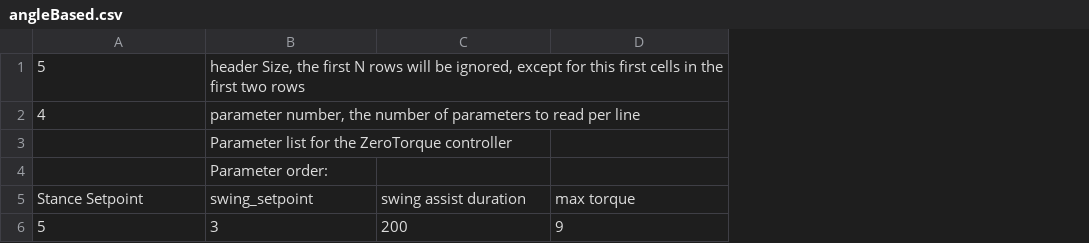
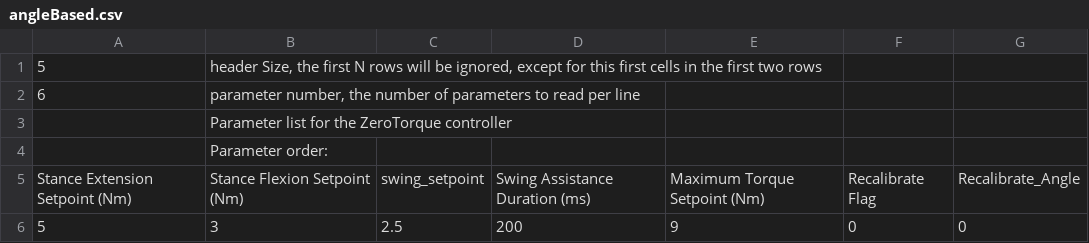
Before and after one commit to naubiomech/OpenExo, a CSV file: SDCard/hipControllers/angleBased.csv, drawn as a sheet; removed rows and columns are numbered as before the commit, all else as after; the diff names each change by its address in the sheet, - before the commit and + after, or states it on an @@ line.

Commit message:
AngleBased (proportional hip joint moment) should be ready for study. Commit includes hip nano as imu code which has since been scrapped (due to delay from required filters) but including it here incase it becomes relevant agian.

```diff
--- a/SDCard/hipControllers/angleBased.csv
+++ b/SDCard/hipControllers/angleBased.csv
+column C, row 6: 2.5
+column F, row 6: 0
+column G, row 6: 0
-A2: 4
+A2: 6
-row 5: Stance Setpoint | swing_setpoint | swing assist duration | max torque
+row 5: Stance Extension Setpoint (Nm) | Stance Flexion Setpoint (Nm) | swing_setpoint | Swing Assistance Duration (ms) | Maximum Torque Setpoint (Nm) | Recalibrate Flag | Recalibrate_Angle
```
Also changed, not shown: 13 other files.
